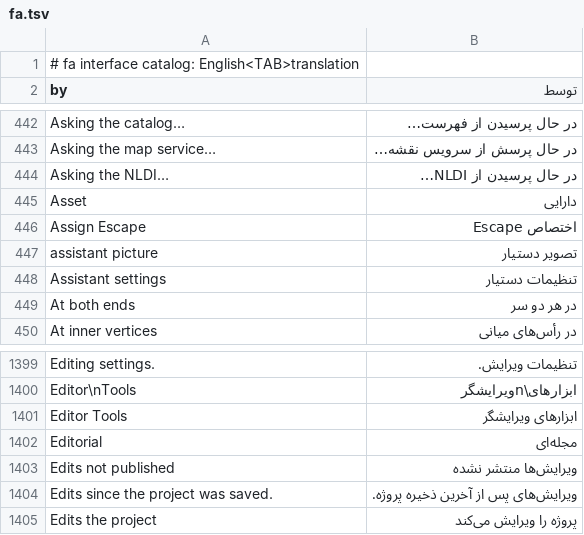
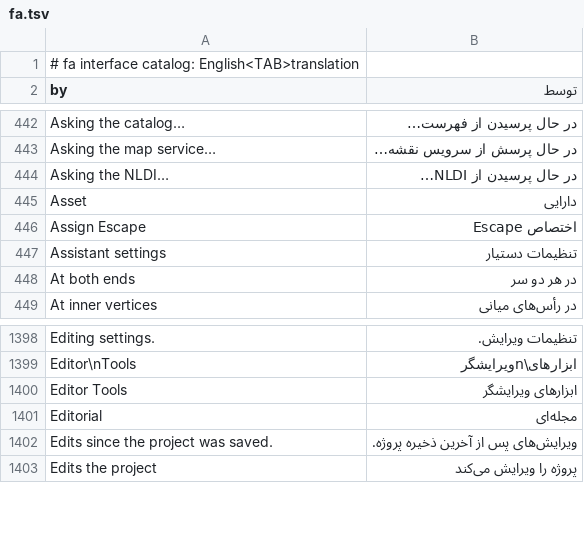
Before and after one commit to ninhhaidang/RustGIS, a TSV file: crates/ui-egui/src/i18n/fa.tsv, drawn as a sheet; only a part is shown, gaps mark what is left out; the diff names each change by its address in the sheet, - before the commit and + after, or states it on an @@ line.

```diff
--- a/crates/ui-egui/src/i18n/fa.tsv
+++ b/crates/ui-egui/src/i18n/fa.tsv
-row 447: assistant picture | تصویر دستیار
-row 1403: Edits not published | ویرایش‌ها منتشر نشده
```
Also changed, not shown: crates/ui-egui/src/i18n/bn.tsv, crates/ui-egui/src/i18n/el.tsv, 18 other files.
